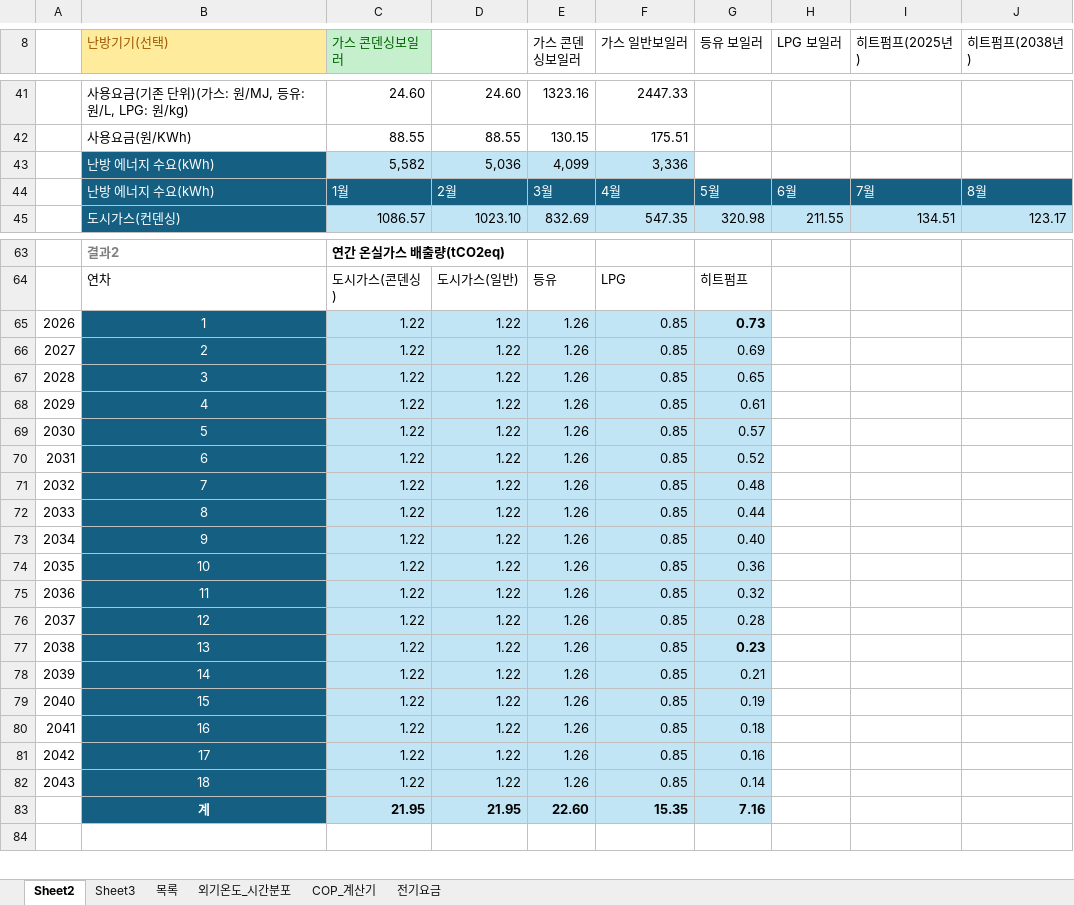
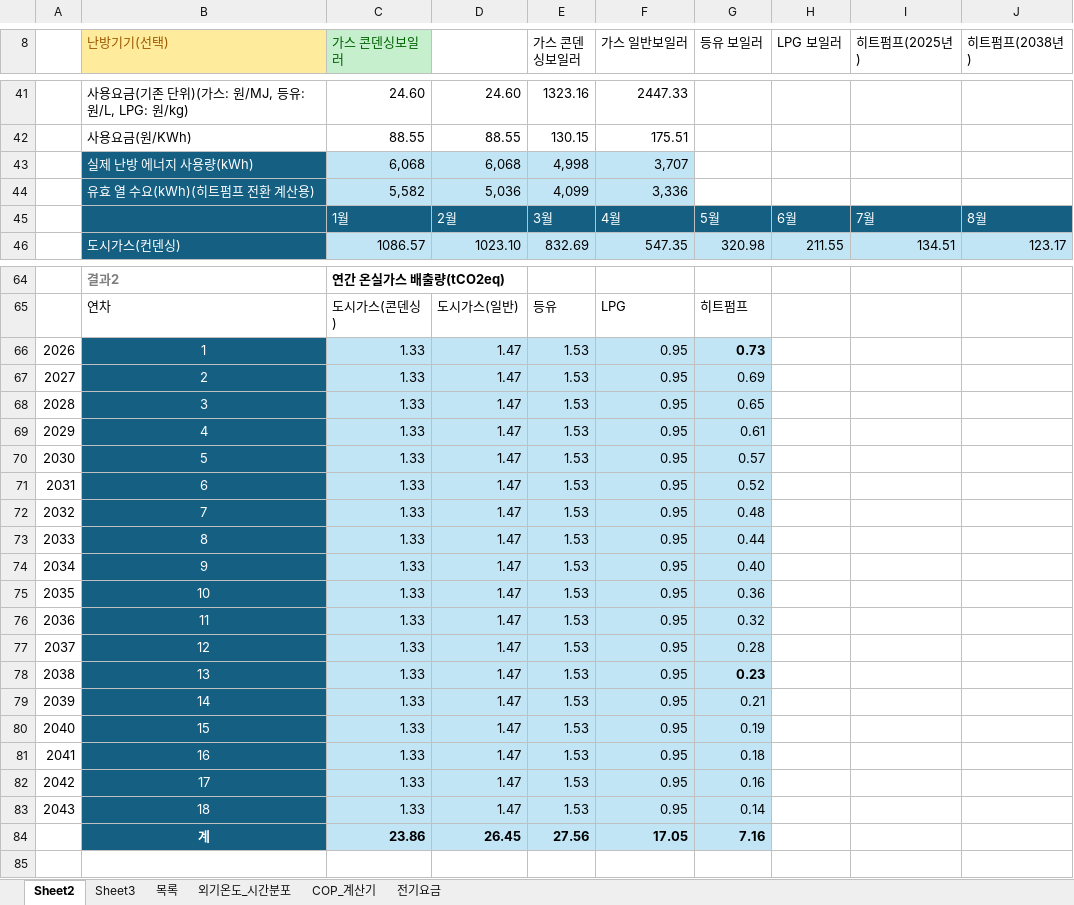
Before and after one commit to melissa252lee-dan/gesi-heatpump, an Excel workbook: 전기요금완료본.xlsx, sheet Sheet2, drawn as a sheet; only a part is shown, gaps mark what is left out; values as stored, in another font and other column widths than the file's, no borders; addresses are those after the commit; rows hold the shown columns only; the diff names each change by its address in the sheet, - before the commit and + after, or states it on an @@ line.

Commit message:
Add files via upload

```diff
--- a/전기요금완료본.xlsx (sheet Sheet2)
+++ b/전기요금완료본.xlsx (sheet Sheet2)
+row 43:  | 실제 난방 에너지 사용량(kWh) | 6,068 | 6,068 | 4,998 | 3,707
-B44 (난방기기(선택)): 난방 에너지 수요(kWh)
+B44 (난방기기(선택)): 유효 열 수요(kWh)(히트펌프 전환 계산용)
-B45 (난방기기(선택)): 난방 에너지 수요(kWh)
+B45 (난방기기(선택)): (empty)
-C66:C83 (가스 콘덴싱보일러): 1.22
+C66:C83 (가스 콘덴싱보일러): 1.33
-D66:D83: 1.22
+D66:D83: 1.47
-E66:E83 (가스 콘덴싱보일러): 1.26
+E66:E83 (가스 콘덴싱보일러): 1.53
-F66:F83 (가스 일반보일러): 0.85
+F66:F83 (가스 일반보일러): 0.95
-C84 (가스 콘덴싱보일러): 21.95
+C84 (가스 콘덴싱보일러): 23.86
-D84: 21.95
+D84: 26.45
-E84 (가스 콘덴싱보일러): 22.60
+E84 (가스 콘덴싱보일러): 27.56
-F84 (가스 일반보일러): 15.35
+F84 (가스 일반보일러): 17.05
```
Also changed, not shown: formulas that keep their value.
